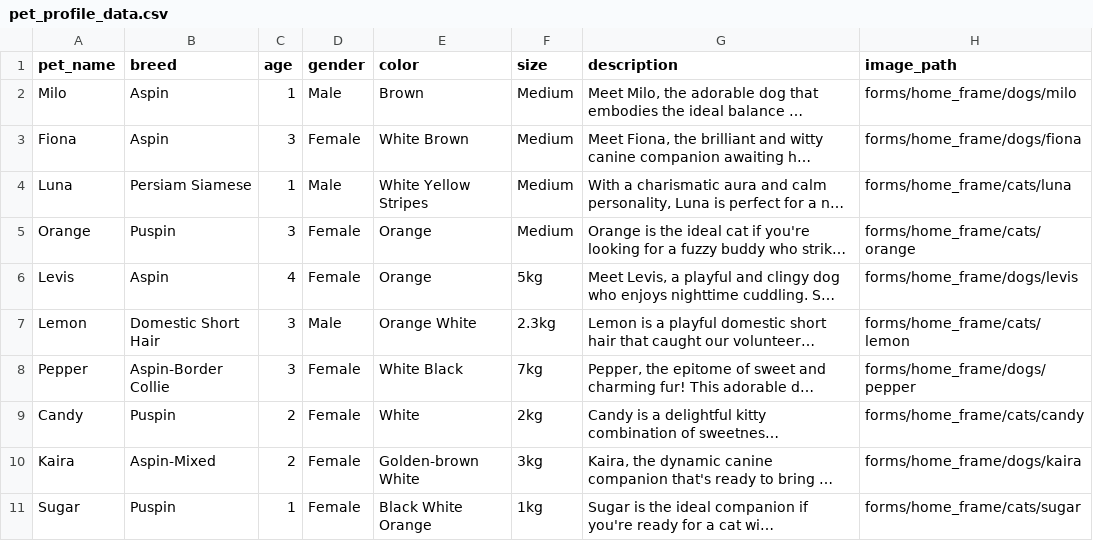
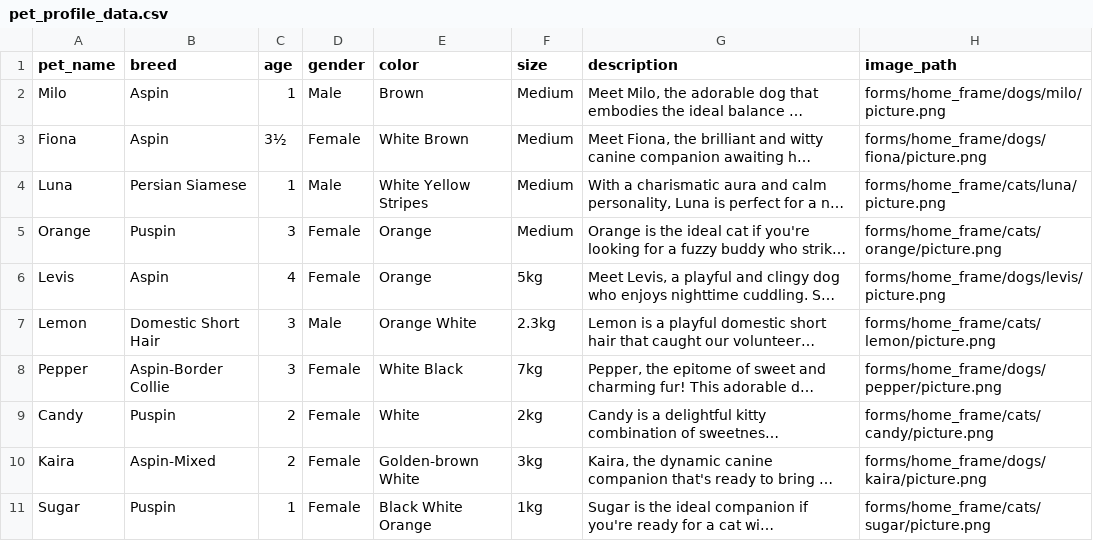
Before and after one commit to Kurt-jhaive/DSA-PROJECT-, a CSV file: data/pet_profile_data.csv, drawn as a sheet; long unchanged cells end in …; the diff names each change by its address in the sheet, - before the commit and + after, or states it on an @@ line.

```diff
--- a/data/pet_profile_data.csv
+++ b/data/pet_profile_data.csv
-H2 (image_path): forms/home_frame/dogs/milo
+H2 (image_path): forms/home_frame/dogs/milo/picture.png
-C3 (age): 3
+C3 (age): 3½
-H3 (image_path): forms/home_frame/dogs/fiona
+H3 (image_path): forms/home_frame/dogs/fiona/picture.png
-B4 (breed): Persiam Siamese
+B4 (breed): Persian Siamese
-H4 (image_path): forms/home_frame/cats/luna
+H4 (image_path): forms/home_frame/cats/luna/picture.png
-H5 (image_path): forms/home_frame/cats/orange
+H5 (image_path): forms/home_frame/cats/orange/picture.png
-H6 (image_path): forms/home_frame/dogs/levis
+H6 (image_path): forms/home_frame/dogs/levis/picture.png
-H7 (image_path): forms/home_frame/cats/lemon
+H7 (image_path): forms/home_frame/cats/lemon/picture.png
-H8 (image_path): forms/home_frame/dogs/pepper
+H8 (image_path): forms/home_frame/dogs/pepper/picture.png
-H9 (image_path): forms/home_frame/cats/candy
+H9 (image_path): forms/home_frame/cats/candy/picture.png
-H10 (image_path): forms/home_frame/dogs/kaira
+H10 (image_path): forms/home_frame/dogs/kaira/picture.png
-H11 (image_path): forms/home_frame/cats/sugar
+H11 (image_path): forms/home_frame/cats/sugar/picture.png
```
Also changed, not shown: 53 other files.
